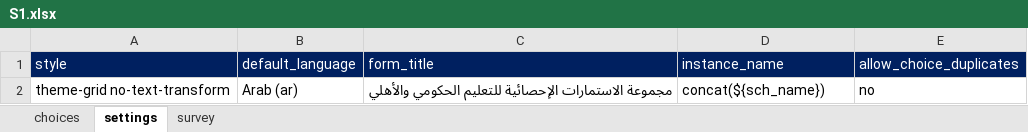
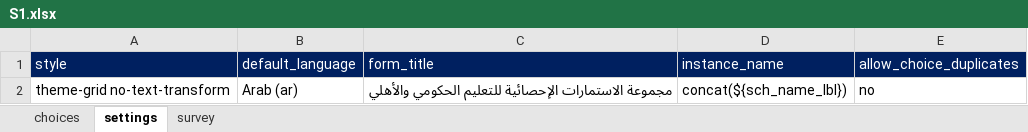
Before and after one commit to mohammedalemara/Statistical-notebook, an Excel workbook: excel/S1/S1.xlsx, sheet settings, drawn as a sheet; values as stored, in another font and other column widths than the file's, no borders; the diff names each change by its address in the sheet, - before the commit and + after, or states it on an @@ line.

```diff
--- a/excel/S1/S1.xlsx (sheet settings)
+++ b/excel/S1/S1.xlsx (sheet settings)
-D2 (instance_name): concat(${sch_name})
+D2 (instance_name): concat(${sch_name_lbl})
```
Also changed, not shown: sheet survey, hidden cells, R/الخلاصات الوزارية/data.xlsx, 9 other files.
